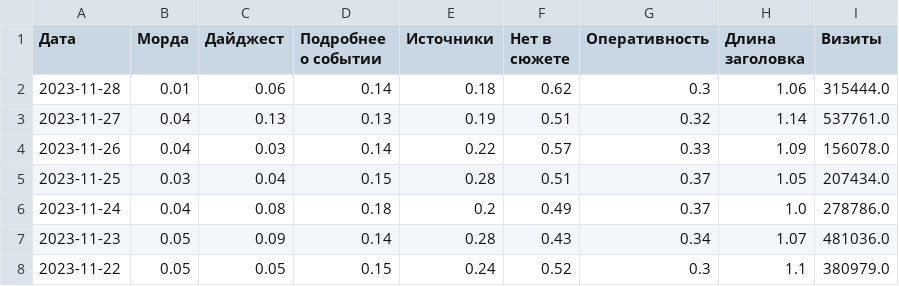
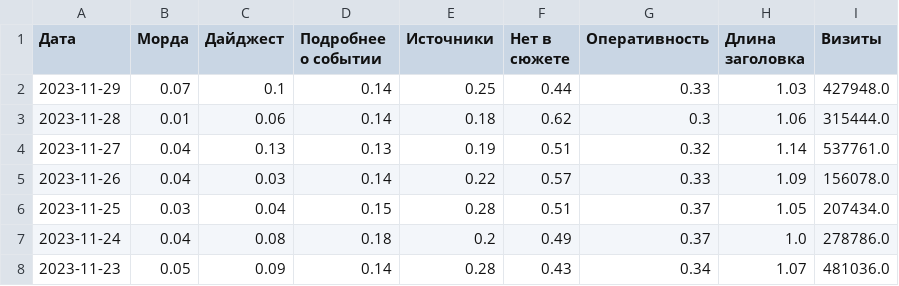
Before and after one commit to VBorodulya/dn, a CSV file: dzen_ratios_visits.csv, drawn as a sheet; only a part is shown; the shorter side is filled out with more unchanged rows.

Commit message:
Updated data

```diff
--- a/dzen_ratios_visits.csv
+++ b/dzen_ratios_visits.csv
@@ -1,2 +1,3 @@
 Дата,Морда,Дайджест,Подробнее о событии,Источники,Нет в сюжете,Оперативность,Длина заголовка,Визиты
+2023-11-29,0.07,0.1,0.14,0.25,0.44,0.33,1.03,427948.0
 2023-11-28,0.01,0.06,0.14,0.18,0.62,0.3,1.06,315444.0
```
